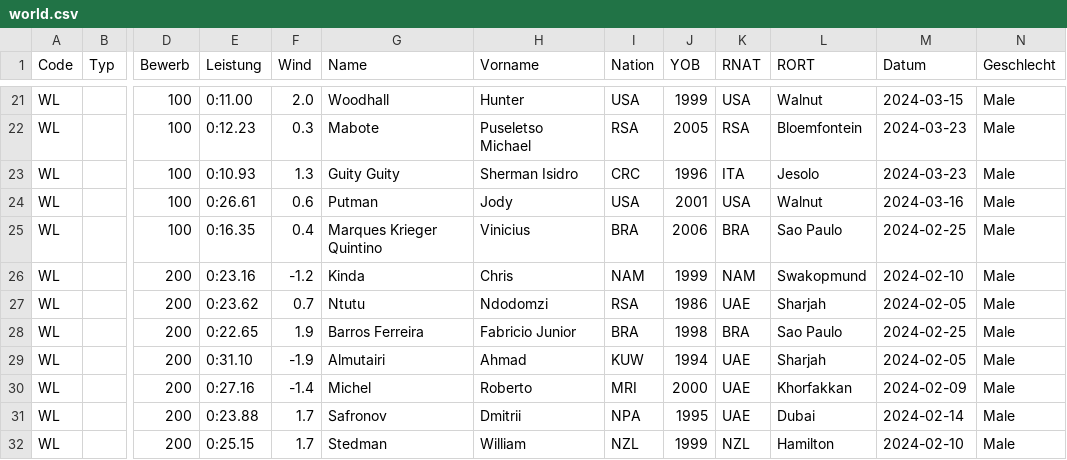
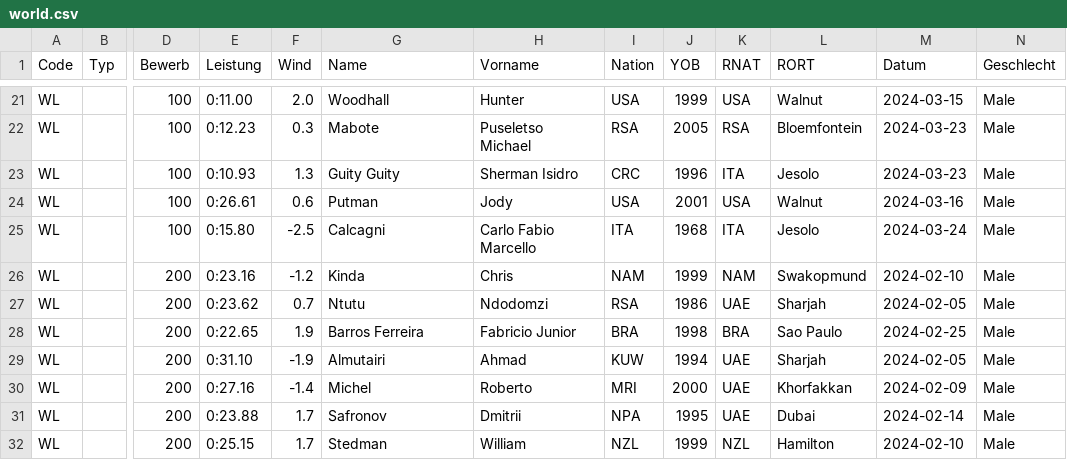
Before and after one commit to nimarion/para-records, a CSV file: leads/world.csv, drawn as a sheet; only a part is shown, gaps mark what is left out; the diff names each change by its address in the sheet, - before the commit and + after, or states it on an @@ line.

```diff
--- a/leads/world.csv
+++ b/leads/world.csv
-E25 (Leistung): 0:16.35
+E25 (Leistung): 0:15.80
-F25 (Wind): 0.4
+F25 (Wind): -2.5
-G25 (Name): Marques Krieger Quintino
+G25 (Name): Calcagni
-H25 (Vorname): Vinicius
+H25 (Vorname): Carlo Fabio Marcello
-I25 (Nation): BRA
+I25 (Nation): ITA
-J25 (YOB): 2006
+J25 (YOB): 1968
-K25 (RNAT): BRA
+K25 (RNAT): ITA
-L25 (RORT): Sao Paulo
+L25 (RORT): Jesolo
-M25 (Datum): 2024-02-25
+M25 (Datum): 2024-03-24
```
Also changed, not shown: leads/europe.csv.
